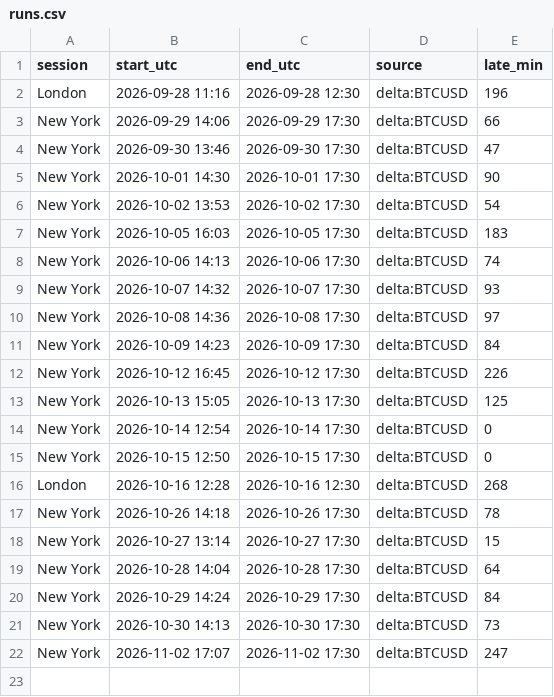
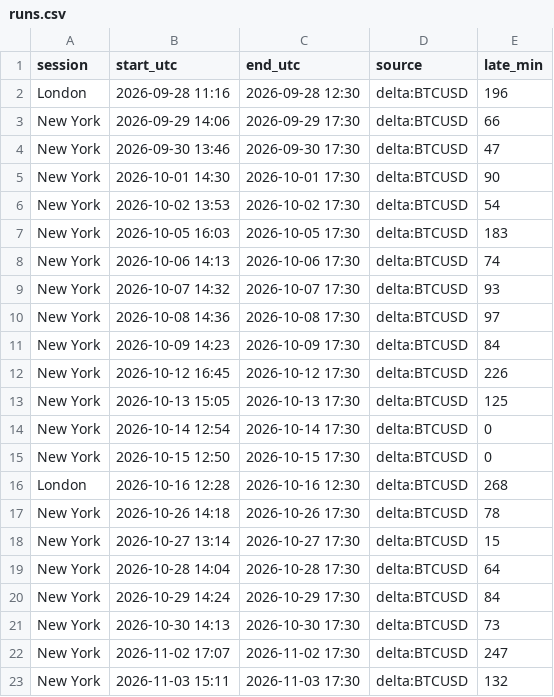
Before and after one commit to lcs2024016-arch/btcbot, a CSV file: state/runs.csv, drawn as a sheet.

Commit message:
forward test: session end [03 Nov 23:00 IST]

```diff
--- a/state/runs.csv
+++ b/state/runs.csv
@@ -22 +22,2 @@ New York,2026-10-30 14:13,2026-10-30 17:30,delta:BTCUSD,73
 New York,2026-11-02 17:07,2026-11-02 17:30,delta:BTCUSD,247
+New York,2026-11-03 15:11,2026-11-03 17:30,delta:BTCUSD,132
```
Also changed, not shown: 1 other file.
